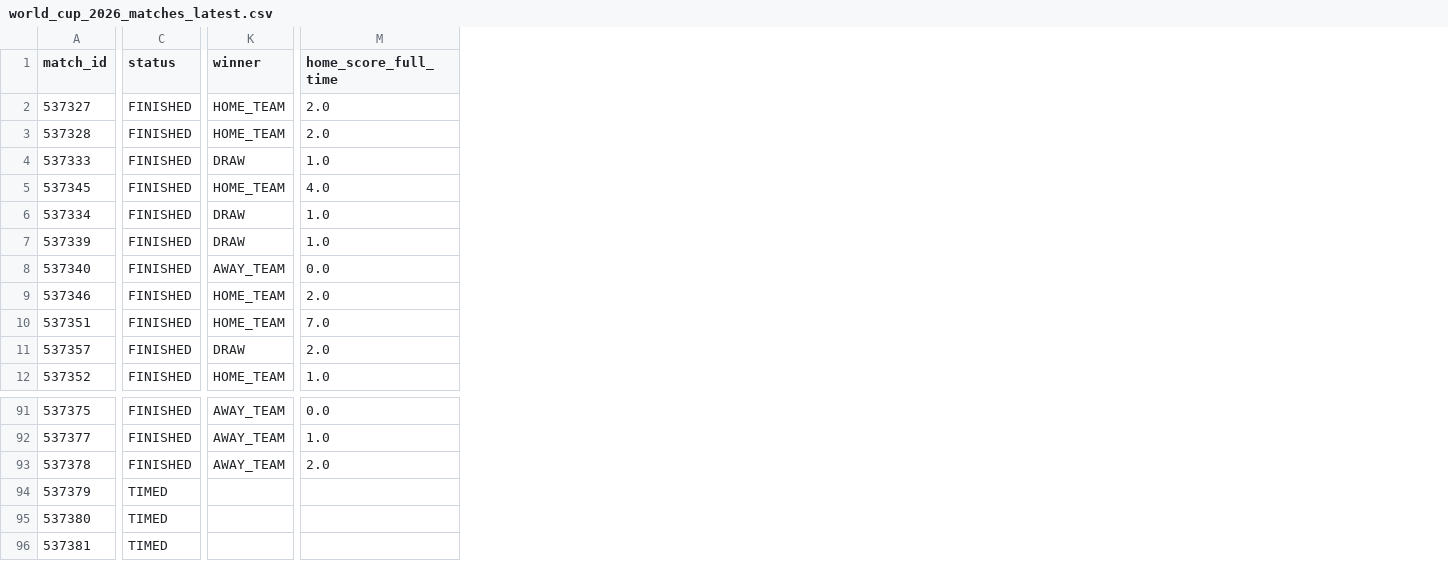
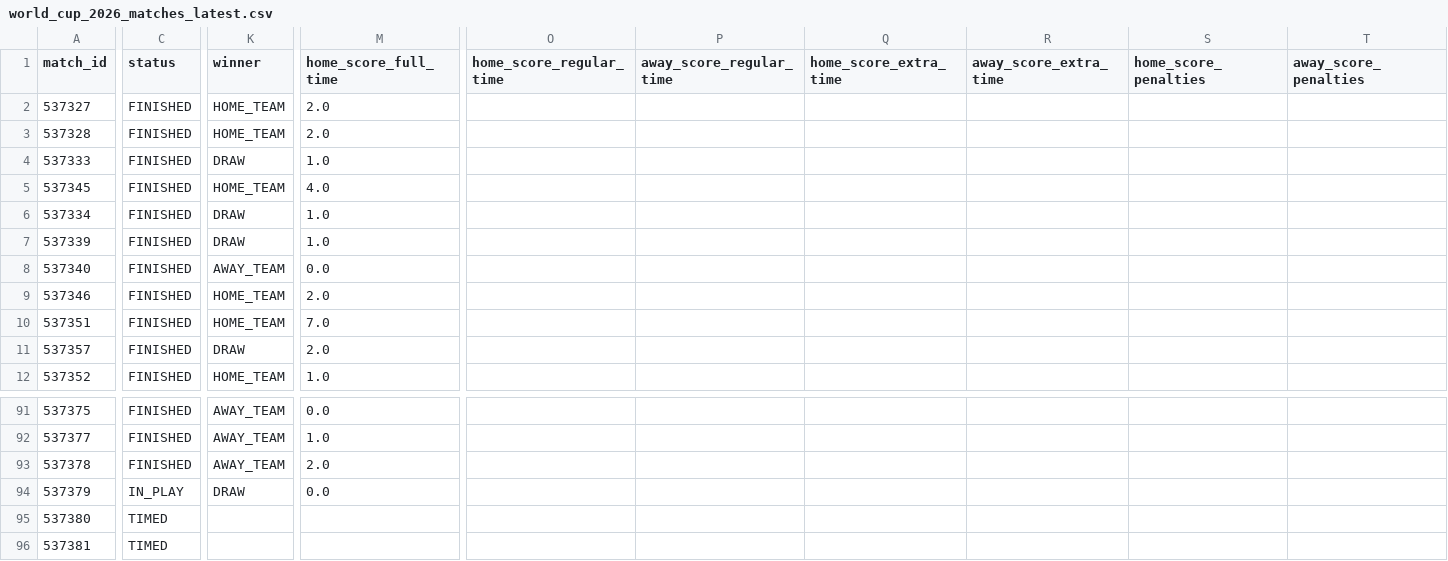
Before and after one commit to hayalows/cupmarket-2026, a CSV file: data/world_cup_2026_matches_latest.csv, drawn as a sheet; only a part is shown, gaps mark what is left out; the diff covers the shown part only; the diff names each change by its address in the sheet, - before the commit and + after, or states it on an @@ line.

```diff
--- a/data/world_cup_2026_matches_latest.csv
+++ b/data/world_cup_2026_matches_latest.csv
+column O (home_score_regular_time), empty
+column P (away_score_regular_time), empty
+column Q (home_score_extra_time), empty
+column R (away_score_extra_time), empty
+column S (home_score_penalties), empty
+column T (away_score_penalties), empty
-C94 (status): TIMED
+C94 (status): IN_PLAY
-K94 (winner): (empty)
+K94 (winner): DRAW
-M94 (home_score_full_time): (empty)
+M94 (home_score_full_time): 0.0
```
Also changed, not shown: 2 edited cells elsewhere in this file, data/knockout_progress_latest.csv, data/round_32_opponent_probabilities_latest.csv, 2 other files.
